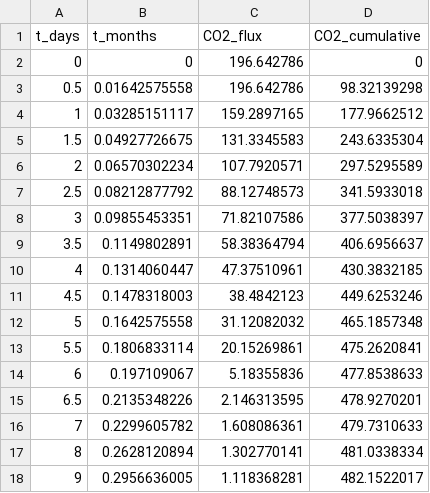
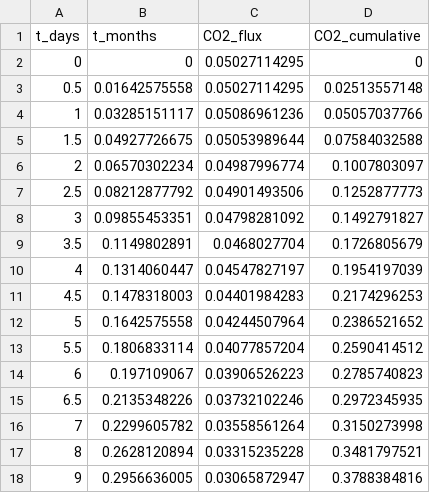
Before and after one commit to teamrat/SoilAggregateModel.jl, a CSV file: paper/simulations/single_aggregate_physics/data/co2_flux.csv, drawn as a sheet; only a part is shown; the diff covers the shown part only.

```diff
--- a/paper/simulations/single_aggregate_physics/data/co2_flux.csv
+++ b/paper/simulations/single_aggregate_physics/data/co2_flux.csv
@@ -1,18 +1,18 @@
 t_days,t_months,CO2_flux,CO2_cumulative
-0,0,196.642786,0
-0.5,0.01642575558,196.642786,98.32139298
-1,0.03285151117,159.2897165,177.9662512
-1.5,0.04927726675,131.3345583,243.6335304
-2,0.06570302234,107.7920571,297.5295589
-2.5,0.08212877792,88.12748573,341.5933018
-3,0.09855453351,71.82107586,377.5038397
-3.5,0.1149802891,58.38364794,406.6956637
-4,0.1314060447,47.37510961,430.3832185
-4.5,0.1478318003,38.4842123,449.6253246
-5,0.1642575558,31.12082032,465.1857348
-5.5,0.1806833114,20.15269861,475.2620841
-6,0.197109067,5.18355836,477.8538633
-6.5,0.2135348226,2.146313595,478.9270201
-7,0.2299605782,1.608086361,479.7310633
-8,0.2628120894,1.302770141,481.0338334
-9,0.2956636005,1.118368281,482.1522017
+0,0,0.05027114295,0
+0.5,0.01642575558,0.05027114295,0.02513557148
+1,0.03285151117,0.05086961236,0.05057037766
+1.5,0.04927726675,0.05053989644,0.07584032588
+2,0.06570302234,0.04987996774,0.1007803097
+2.5,0.08212877792,0.04901493506,0.1252877773
+3,0.09855453351,0.04798281092,0.1492791827
+3.5,0.1149802891,0.0468027704,0.1726805679
+4,0.1314060447,0.04547827197,0.1954197039
+4.5,0.1478318003,0.04401984283,0.2174296253
+5,0.1642575558,0.04244507964,0.2386521652
+5.5,0.1806833114,0.04077857204,0.2590414512
+6,0.197109067,0.03906526223,0.2785740823
+6.5,0.2135348226,0.03732102246,0.2972345935
+7,0.2299605782,0.03558561264,0.3150273998
+8,0.2628120894,0.03315235228,0.3481797521
+9,0.2956636005,0.03065872947,0.3788384816
```
Also changed, not shown: 88 edited cells elsewhere in this file, paper/simulations/single_aggregate_physics/data/aqueous_48mo.csv, 21 other files.
